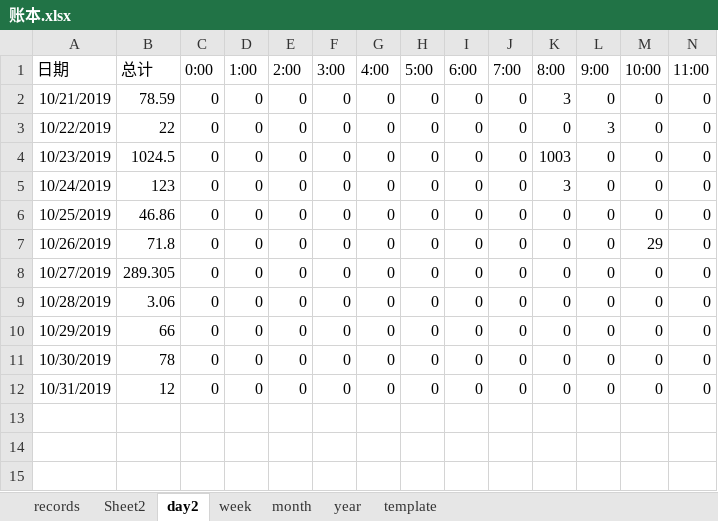
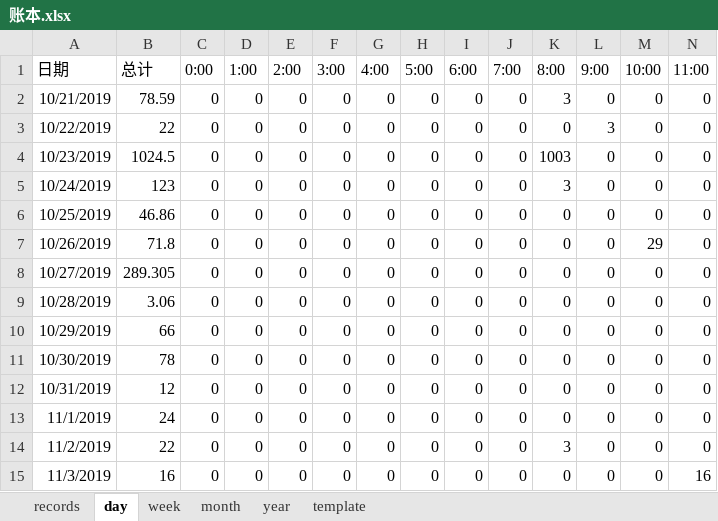
Before and after one commit to libo9527/filebackup, an Excel workbook: 账本.xlsx, sheet day, drawn as a sheet; only a part is shown; values as stored, in another font and other column widths than the file's, no borders; table styles not drawn; rows hold the shown columns only; the diff names each change by its address in the sheet, - before the commit and + after, or states it on an @@ line.

```diff
--- a/账本.xlsx (sheet day)
+++ b/账本.xlsx (sheet day)
-sheet tab: day2
+sheet tab: day
-sheet tab: Sheet2
+row 13: 11/1/2019 | 24 | 0 | 0 | 0 | 0 | 0 | 0 | 0 | 0 | 0 | 0 | 0 | 0
+row 14: 11/2/2019 | 22 | 0 | 0 | 0 | 0 | 0 | 0 | 0 | 0 | 3 | 0 | 0 | 0
+row 15: 11/3/2019 | 16 | 0 | 0 | 0 | 0 | 0 | 0 | 0 | 0 | 0 | 0 | 0 | 16
```
Also changed, not shown: sheet records, sheet template, sheet week, sheet month, sheet year, 1 other file.
